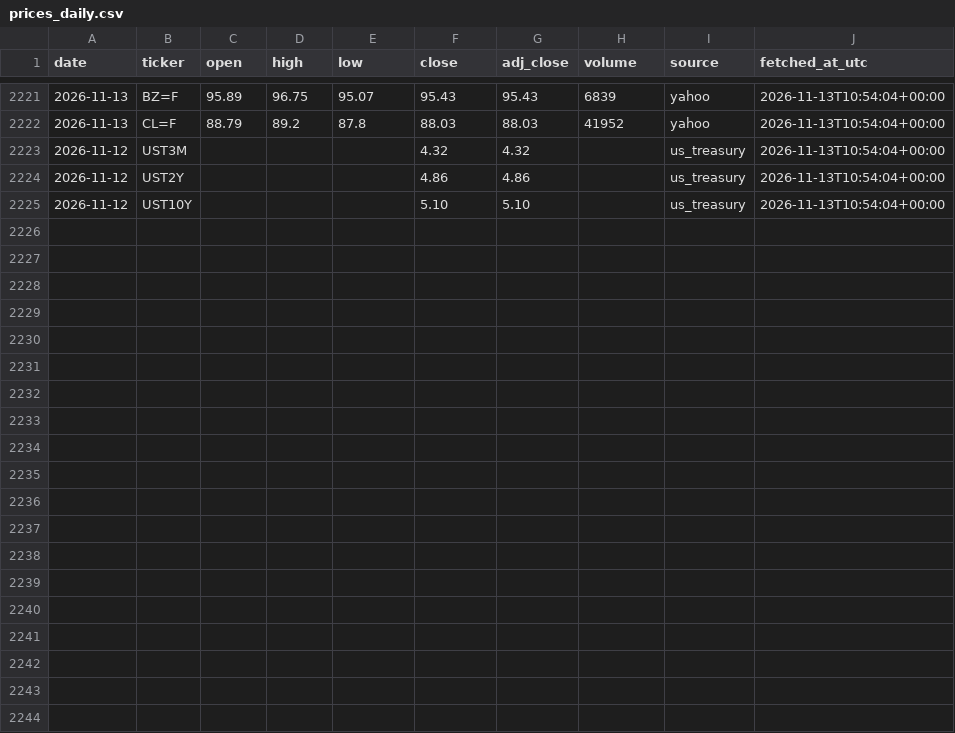
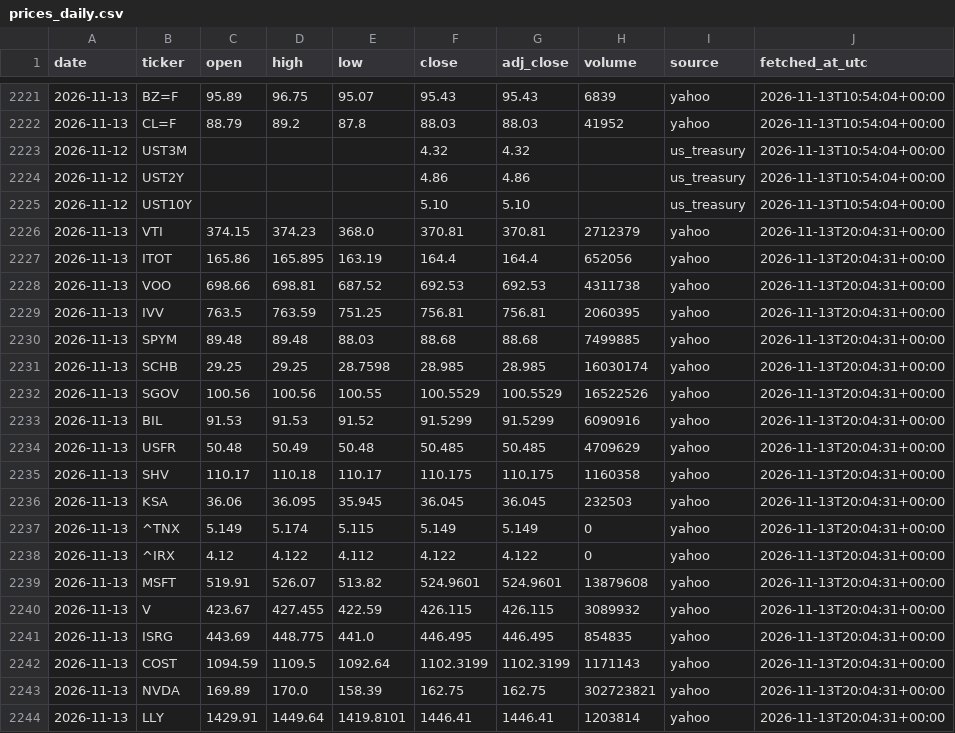
Before and after one commit to 88Fares/sentinel, a CSV file: data/prices_daily.csv, drawn as a sheet; only a part is shown, gaps mark what is left out; the diff names each change by its address in the sheet, - before the commit and + after, or states it on an @@ line.

```diff
--- a/data/prices_daily.csv
+++ b/data/prices_daily.csv
+row 2226: 2026-11-13 | VTI | 374.15 | 374.23 | 368.0 | 370.81 | 370.81 | 2712379 | yahoo | 2026-11-13T20:04:31+00:00
+row 2227: 2026-11-13 | ITOT | 165.86 | 165.895 | 163.19 | 164.4 | 164.4 | 652056 | yahoo | 2026-11-13T20:04:31+00:00
+row 2228: 2026-11-13 | VOO | 698.66 | 698.81 | 687.52 | 692.53 | 692.53 | 4311738 | yahoo | 2026-11-13T20:04:31+00:00
+row 2229: 2026-11-13 | IVV | 763.5 | 763.59 | 751.25 | 756.81 | 756.81 | 2060395 | yahoo | 2026-11-13T20:04:31+00:00
+row 2230: 2026-11-13 | SPYM | 89.48 | 89.48 | 88.03 | 88.68 | 88.68 | 7499885 | yahoo | 2026-11-13T20:04:31+00:00
+row 2231: 2026-11-13 | SCHB | 29.25 | 29.25 | 28.7598 | 28.985 | 28.985 | 16030174 | yahoo | 2026-11-13T20:04:31+00:00
+row 2232: 2026-11-13 | SGOV | 100.56 | 100.56 | 100.55 | 100.5529 | 100.5529 | 16522526 | yahoo | 2026-11-13T20:04:31+00:00
+row 2233: 2026-11-13 | BIL | 91.53 | 91.53 | 91.52 | 91.5299 | 91.5299 | 6090916 | yahoo | 2026-11-13T20:04:31+00:00
+row 2234: 2026-11-13 | USFR | 50.48 | 50.49 | 50.48 | 50.485 | 50.485 | 4709629 | yahoo | 2026-11-13T20:04:31+00:00
+row 2235: 2026-11-13 | SHV | 110.17 | 110.18 | 110.17 | 110.175 | 110.175 | 1160358 | yahoo | 2026-11-13T20:04:31+00:00
+row 2236: 2026-11-13 | KSA | 36.06 | 36.095 | 35.945 | 36.045 | 36.045 | 232503 | yahoo | 2026-11-13T20:04:31+00:00
+row 2237: 2026-11-13 | ^TNX | 5.149 | 5.174 | 5.115 | 5.149 | 5.149 | 0 | yahoo | 2026-11-13T20:04:31+00:00
+row 2238: 2026-11-13 | ^IRX | 4.12 | 4.122 | 4.112 | 4.122 | 4.122 | 0 | yahoo | 2026-11-13T20:04:31+00:00
+row 2239: 2026-11-13 | MSFT | 519.91 | 526.07 | 513.82 | 524.9601 | 524.9601 | 13879608 | yahoo | 2026-11-13T20:04:31+00:00
+row 2240: 2026-11-13 | V | 423.67 | 427.455 | 422.59 | 426.115 | 426.115 | 3089932 | yahoo | 2026-11-13T20:04:31+00:00
+row 2241: 2026-11-13 | ISRG | 443.69 | 448.775 | 441.0 | 446.495 | 446.495 | 854835 | yahoo | 2026-11-13T20:04:31+00:00
+row 2242: 2026-11-13 | COST | 1094.59 | 1109.5 | 1092.64 | 1102.3199 | 1102.3199 | 1171143 | yahoo | 2026-11-13T20:04:31+00:00
+row 2243: 2026-11-13 | NVDA | 169.89 | 170.0 | 158.39 | 162.75 | 162.75 | 302723821 | yahoo | 2026-11-13T20:04:31+00:00
+row 2244: 2026-11-13 | LLY | 1429.91 | 1449.64 | 1419.8101 | 1446.41 | 1446.41 | 1203814 | yahoo | 2026-11-13T20:04:31+00:00
```
Also changed, not shown: data/fetch_log.csv, 3 other files.
